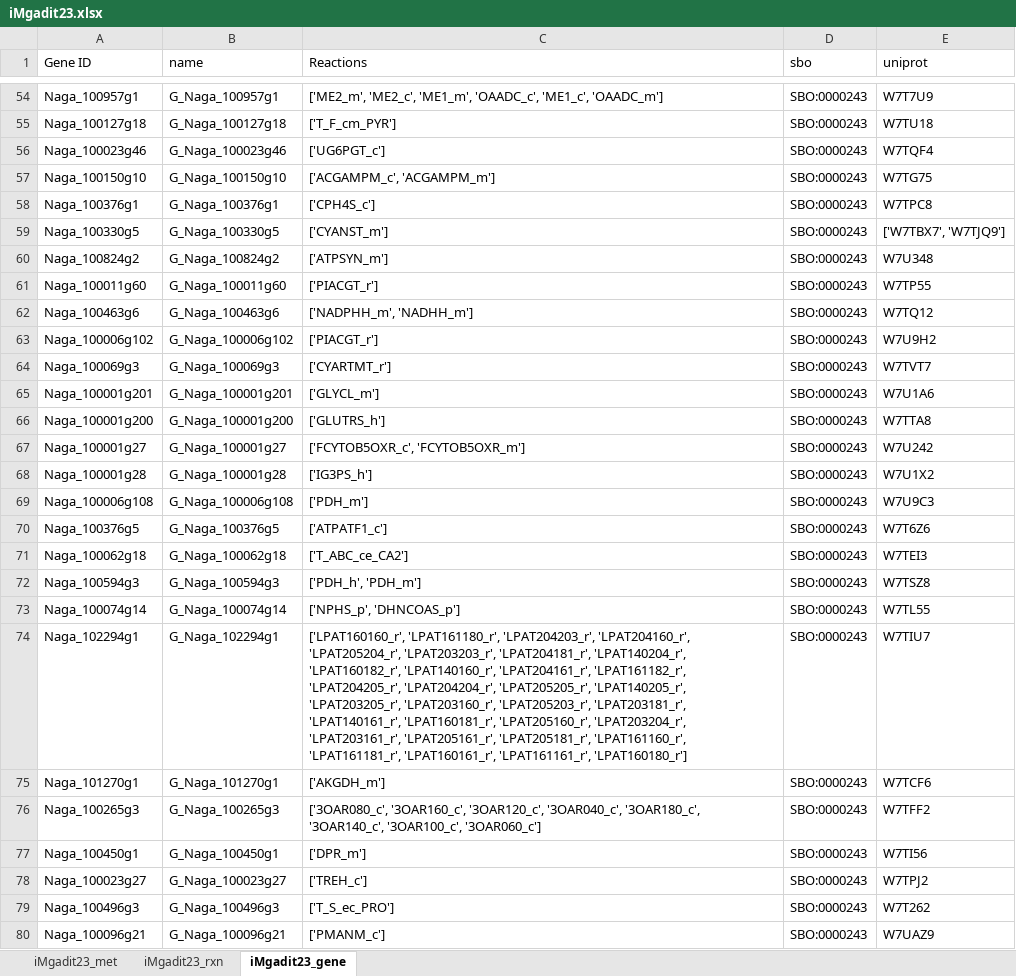
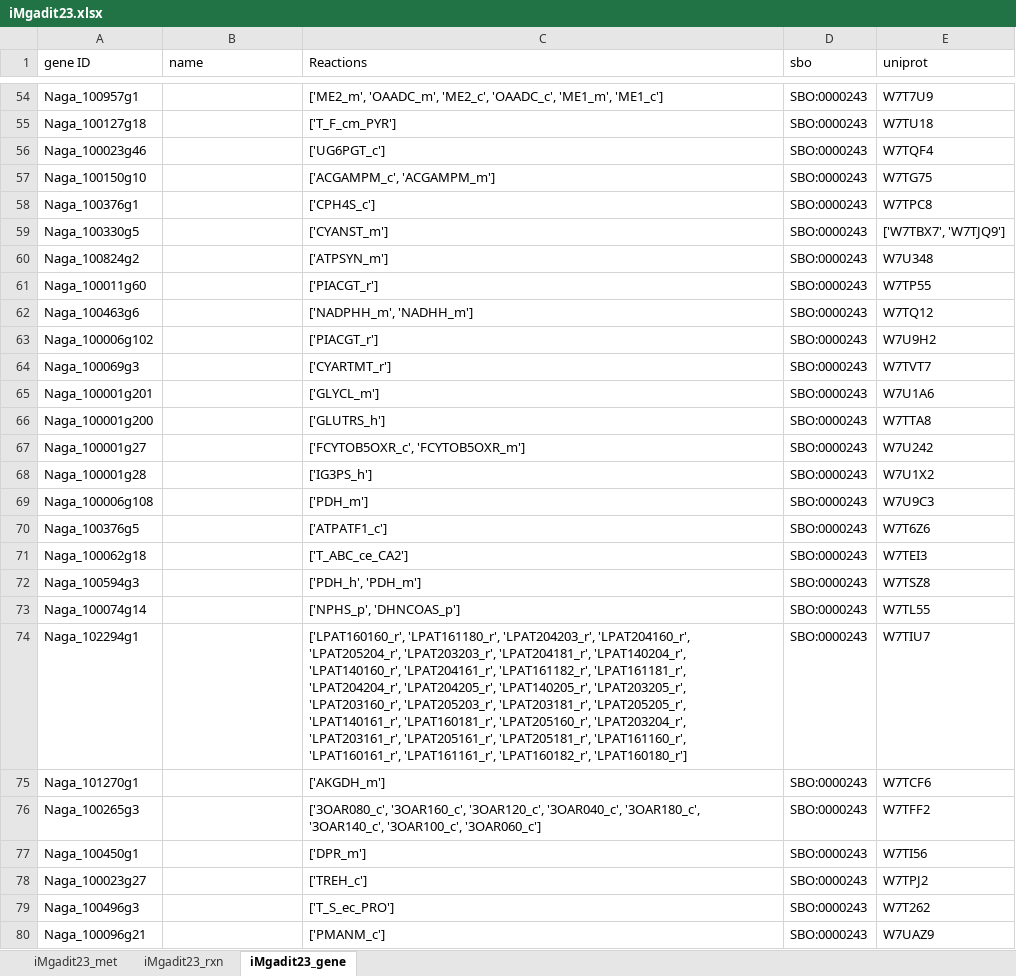
Before and after one commit to Total-RD/Mgaditana-GEM, an Excel workbook: model/iMgadit23.xlsx, sheet iMgadit23_gene, drawn as a sheet; only a part is shown, gaps mark what is left out; values as stored, in another font and other column widths than the file's, no borders; the diff covers the shown part only; the diff names each change by its address in the sheet, - before the commit and + after, or states it on an @@ line.

```diff
--- a/model/iMgadit23.xlsx (sheet iMgadit23_gene)
+++ b/model/iMgadit23.xlsx (sheet iMgadit23_gene)
-A1: Gene ID
+A1: gene ID
-B54 (name): G_Naga_100957g1
+B54 (name): (empty)
-C54 (Reactions): ['ME2_m', 'ME2_c', 'ME1_m', 'OAADC_c', 'ME1_c', 'OAADC_m']
+C54 (Reactions): ['ME2_m', 'OAADC_m', 'ME2_c', 'OAADC_c', 'ME1_m', 'ME1_c']
-B55 (name): G_Naga_100127g18
+B55 (name): (empty)
-B56 (name): G_Naga_100023g46
+B56 (name): (empty)
-B57 (name): G_Naga_100150g10
+B57 (name): (empty)
-B58 (name): G_Naga_100376g1
+B58 (name): (empty)
-B59 (name): G_Naga_100330g5
+B59 (name): (empty)
-B60 (name): G_Naga_100824g2
+B60 (name): (empty)
-B61 (name): G_Naga_100011g60
+B61 (name): (empty)
-B62 (name): G_Naga_100463g6
+B62 (name): (empty)
-B63 (name): G_Naga_100006g102
+B63 (name): (empty)
-B64 (name): G_Naga_100069g3
+B64 (name): (empty)
-B65 (name): G_Naga_100001g201
+B65 (name): (empty)
-B66 (name): G_Naga_100001g200
+B66 (name): (empty)
-B67 (name): G_Naga_100001g27
+B67 (name): (empty)
-B68 (name): G_Naga_100001g28
+B68 (name): (empty)
-B69 (name): G_Naga_100006g108
+B69 (name): (empty)
-B70 (name): G_Naga_100376g5
+B70 (name): (empty)
-B71 (name): G_Naga_100062g18
+B71 (name): (empty)
-B72 (name): G_Naga_100594g3
+B72 (name): (empty)
-B73 (name): G_Naga_100074g14
+B73 (name): (empty)
-B74 (name): G_Naga_102294g1
+B74 (name): (empty)
-C74 (Reactions): …'LPAT204181_r', 'LPAT140204_r', 'LPAT160182_r', 'LPAT140160_r', 'LPAT204161_r', 'LPAT161182_r', 'LPAT204205_r', 'LPAT204204_r', 'LPAT205205_r', 'LPAT140205_r', 'LPAT203205_r', 'LPAT203160_r', 'LPAT205203_r', 'LPAT203181_r', 'LPAT140161_r', 'LPAT160181_r', 'LPAT205160_r', 'LPAT203204_r', 'LPAT203161_r', 'LPAT205161_r', 'LPAT205181_r', 'LPAT161160_r', 'LPAT161181_r', 'LPAT160161_r', 'LPAT161161_r', 'LPAT160180_r']
+C74 (Reactions): …'LPAT204181_r', 'LPAT140204_r', 'LPAT140160_r', 'LPAT204161_r', 'LPAT161182_r', 'LPAT161181_r', 'LPAT204204_r', 'LPAT204205_r', 'LPAT140205_r', 'LPAT203205_r', 'LPAT203160_r', 'LPAT205203_r', 'LPAT203181_r', 'LPAT205205_r', 'LPAT140161_r', 'LPAT160181_r', 'LPAT205160_r', 'LPAT203204_r', 'LPAT203161_r', 'LPAT205161_r', 'LPAT205181_r', 'LPAT161160_r', 'LPAT160161_r', 'LPAT161161_r', 'LPAT160182_r', 'LPAT160180_r']
-B75 (name): G_Naga_101270g1
+B75 (name): (empty)
-B76 (name): G_Naga_100265g3
+B76 (name): (empty)
-B77 (name): G_Naga_100450g1
+B77 (name): (empty)
-B78 (name): G_Naga_100023g27
+B78 (name): (empty)
-B79 (name): G_Naga_100496g3
+B79 (name): (empty)
-B80 (name): G_Naga_100096g21
+B80 (name): (empty)
```
Also changed, not shown: 1047 edited cells elsewhere in this sheet, sheet iMgadit23_rxn, sheet iMgadit23_met, 4 other files.
